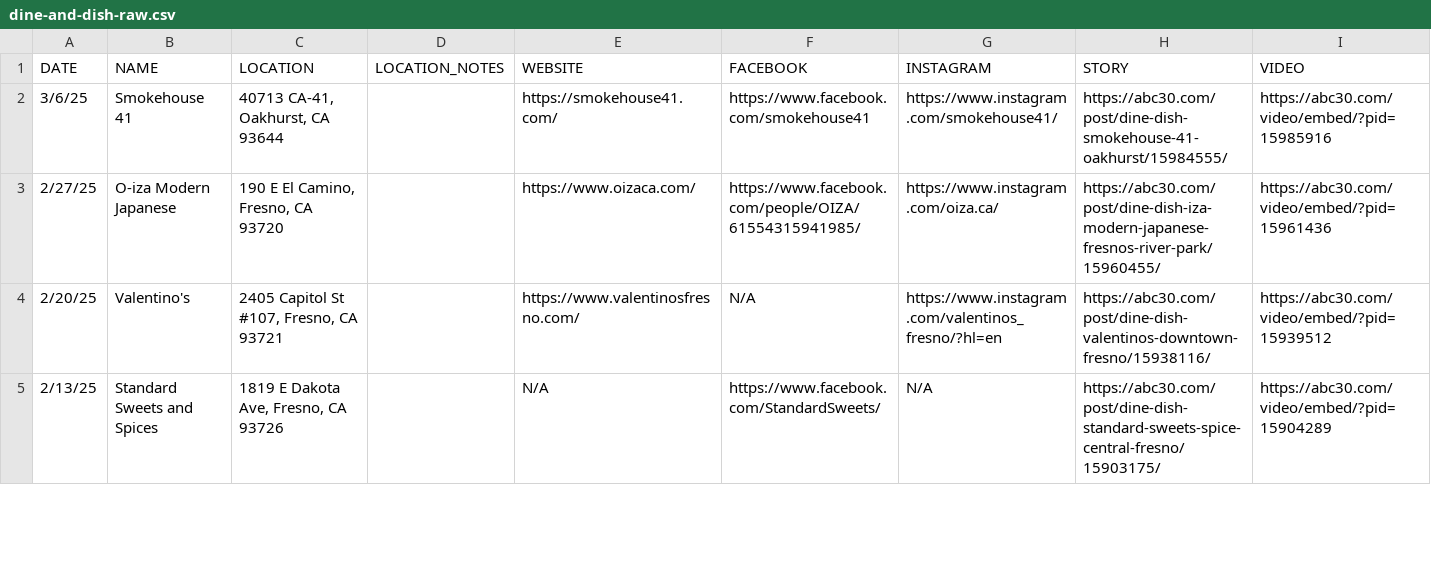
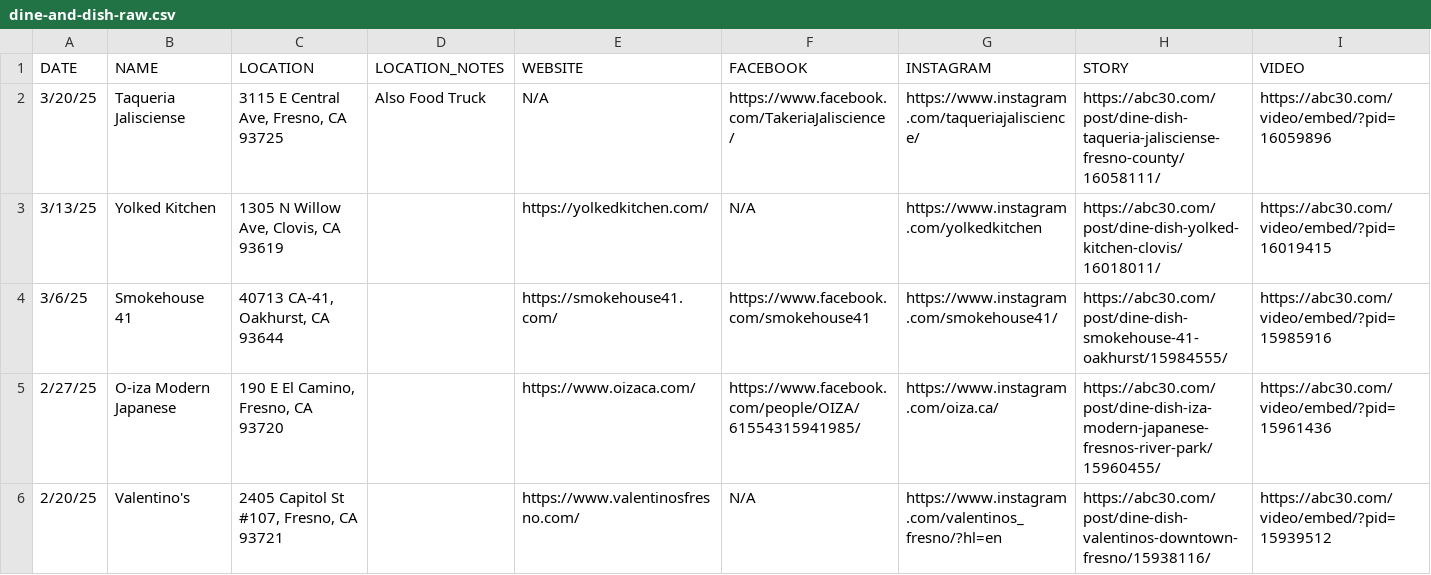
Before and after one commit to abcotvdata/kfsn-dine-and-dish-map, a CSV file: dine-and-dish-raw.csv, drawn as a sheet; only a part is shown; the shorter side is filled out with more unchanged rows; the diff names each change by its address in the sheet, - before the commit and + after, or states it on an @@ line.

```diff
--- a/dine-and-dish-raw.csv
+++ b/dine-and-dish-raw.csv
+row 2: 3/20/25 | Taqueria Jalisciense | 3115 E Central Ave, Fresno, CA 93725 | Also Food Truck | N/A | https://www.facebook.com/TakeriaJaliscience/ | https://www.instagram.com/taqueriajaliscience/ | https://abc30.com/post/dine-dish-taqueria-jalisciense-fresno-county/16058111/ | https://abc30.com/video/embed/?pid=16059896
+row 3: 3/13/25 | Yolked Kitchen | 1305 N Willow Ave, Clovis, CA 93619 |  | https://yolkedkitchen.com/ | N/A | https://www.instagram.com/yolkedkitchen | https://abc30.com/post/dine-dish-yolked-kitchen-clovis/16018011/ | https://abc30.com/video/embed/?pid=16019415
```
Also changed, not shown: 1 other file.
